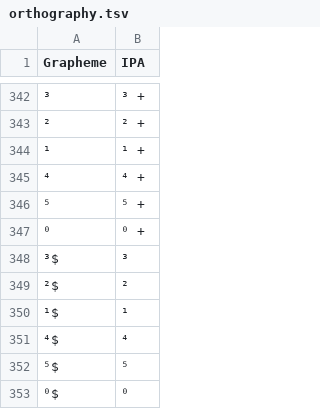
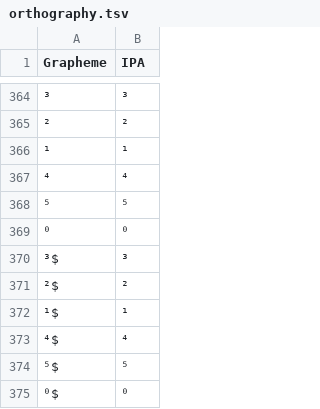
Before and after one commit to lexibank/chenhmongmien, a TSV file: etc/orthography.tsv, drawn as a sheet; only a part is shown, gaps mark what is left out; addresses are those after the commit; the diff covers the shown part only; the diff names each change by its address in the sheet, - before the commit and + after, or states it on an @@ line.

```diff
--- a/etc/orthography.tsv
+++ b/etc/orthography.tsv
-B364 (IPA): ³ +
+B364 (IPA): ³
-B365 (IPA): ² +
+B365 (IPA): ²
-B366 (IPA): ¹ +
+B366 (IPA): ¹
-B367 (IPA): ⁴ +
+B367 (IPA): ⁴
-B368 (IPA): ⁵ +
+B368 (IPA): ⁵
-B369 (IPA): ⁰ +
+B369 (IPA): ⁰
```
Also changed, not shown: 22 added rows elsewhere in this file, 4 other files.
